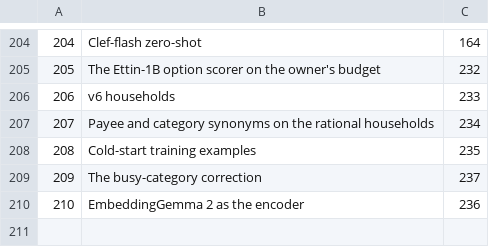
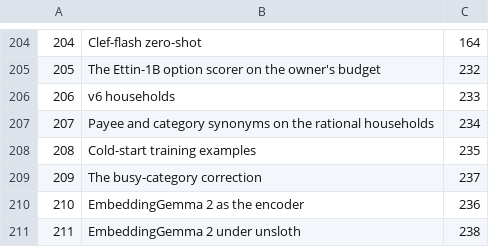
Before and after one commit to Taytay/ai-experiments, a TSV file: reports/report_titles.tsv, drawn as a sheet; only a part is shown, gaps mark what is left out.

```diff
--- a/reports/report_titles.tsv
+++ b/reports/report_titles.tsv
@@ -210 +210,2 @@
 210	EmbeddingGemma 2 as the encoder	236
+211	EmbeddingGemma 2 under unsloth	238
```
Also changed, not shown: 6 other files.
